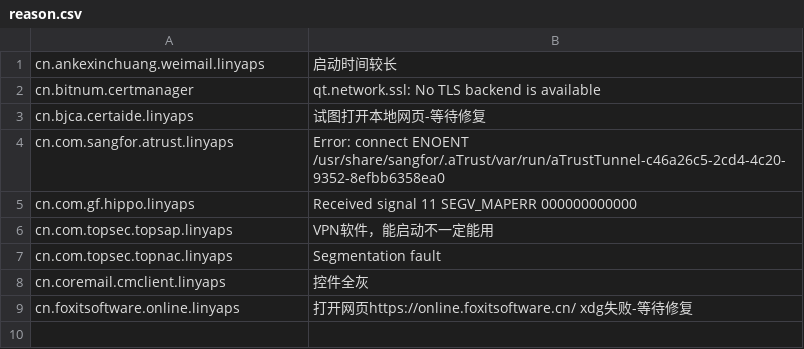
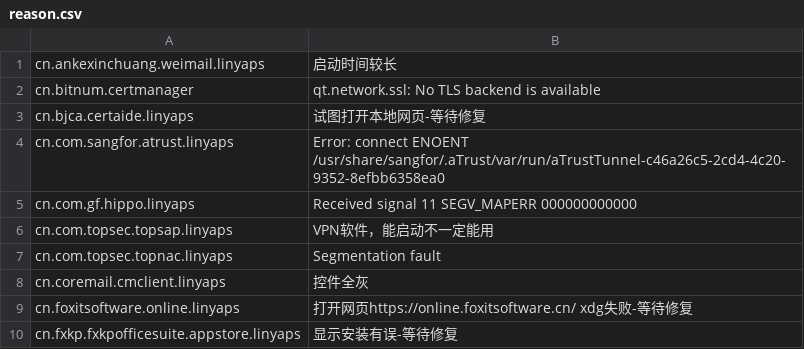
Before and after one commit to System233/linglong-builder, a CSV file: reason.csv, drawn as a sheet.

Commit message:
dead: cn.fxkp.fxkpofficesuite.appstore.linyaps

```diff
--- a/reason.csv
+++ b/reason.csv
@@ -9 +9,2 @@ cn.coremail.cmclient.linyaps, 控件全灰
 cn.foxitsoftware.online.linyaps, 打开网页https://online.foxitsoftware.cn/ xdg失败-等待修复
+cn.fxkp.fxkpofficesuite.appstore.linyaps, 显示安装有误-等待修复
```
Also changed, not shown: 6 other files.
